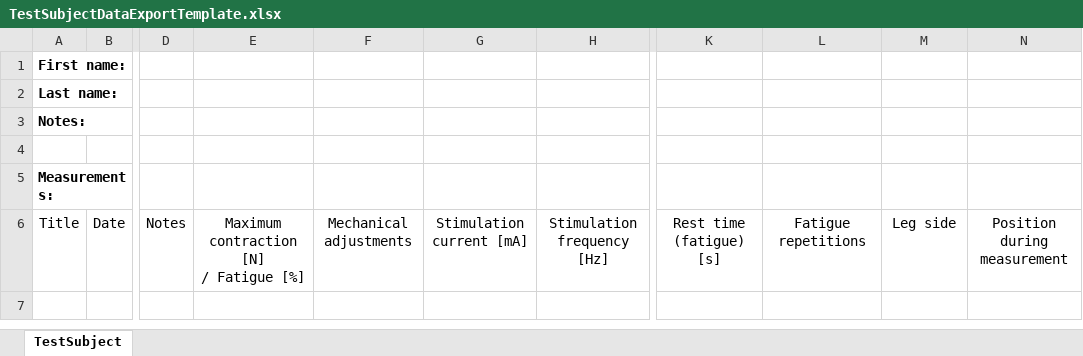
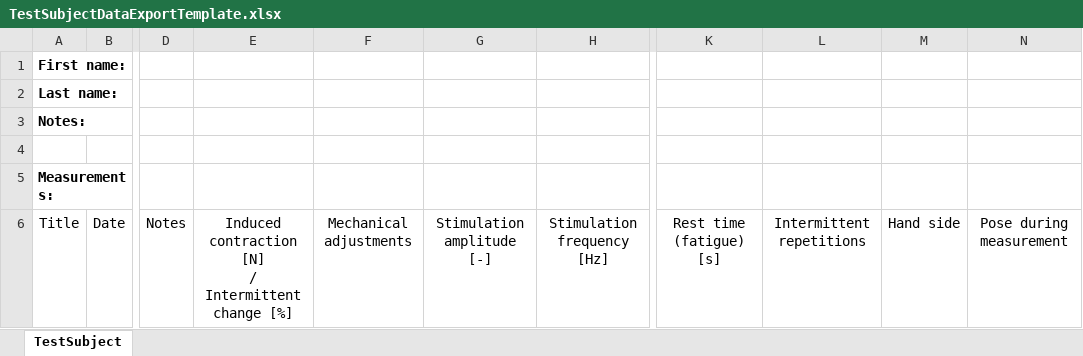
Before and after one commit to anion0278/ble-experiments-recorder, an Excel workbook: BleRecorder.DataAccess/DataExport/TestSubjectDataExportTemplate.xlsx, sheet TestSubject, drawn as a sheet; only a part is shown, gaps mark what is left out; values as stored, in another font and other column widths than the file's, no borders; table styles not drawn; ↵ is a line break in a cell; the diff names each change by its address in the sheet, - before the commit and + after, or states it on an @@ line.

```diff
--- a/BleRecorder.DataAccess/DataExport/TestSubjectDataExportTemplate.xlsx (sheet TestSubject)
+++ b/BleRecorder.DataAccess/DataExport/TestSubjectDataExportTemplate.xlsx (sheet TestSubject)
-E6: Maximum contraction [N] ↵ / Fatigue [%]
+E6: Induced contraction [N] ↵ / Intermittent change [%]
-G6: Stimulation current [mA]
+G6: Stimulation amplitude [-]
-L6: Fatigue repetitions
+L6: Intermittent repetitions
-M6: Leg side
+M6: Hand side
-N6: Position during measurement
+N6: Pose during measurement
```
Also changed, not shown: 29 other files.
